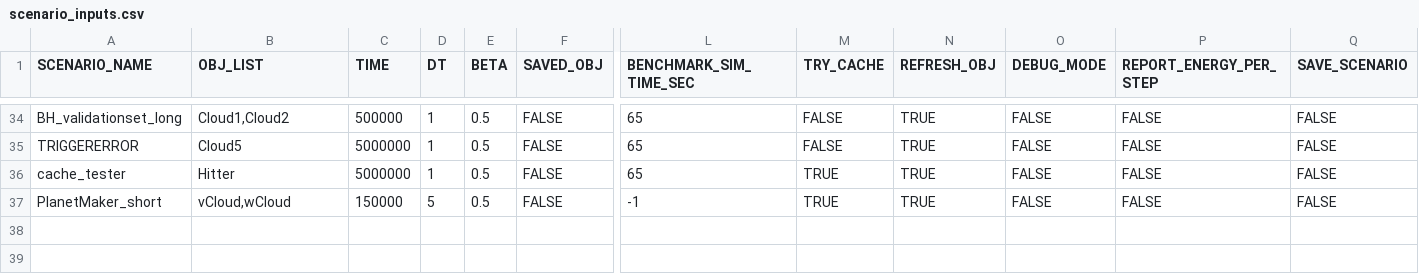
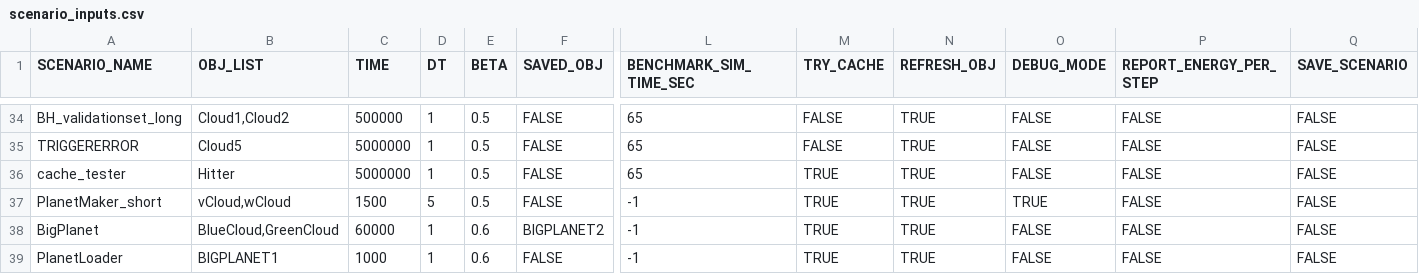
Before and after one commit to Braumeister-Stefan/ParticleSimulator2, a CSV file: Inputs/scenario_inputs.csv, drawn as a sheet; only a part is shown, gaps mark what is left out; rows hold the shown columns only; the diff names each change by its address in the sheet, - before the commit and + after, or states it on an @@ line.

```diff
--- a/Inputs/scenario_inputs.csv
+++ b/Inputs/scenario_inputs.csv
-C37 (TIME): 150000
+C37 (TIME): 1500
-O37 (DEBUG_MODE): FALSE
+O37 (DEBUG_MODE): TRUE
+row 38: BigPlanet | BlueCloud,GreenCloud | 60000 | 1 | 0.6 | BIGPLANET2 | -1 | TRUE | TRUE | FALSE | FALSE | FALSE
+row 39: PlanetLoader | BIGPLANET1 | 1000 | 1 | 0.6 | FALSE | -1 | TRUE | TRUE | FALSE | FALSE | FALSE
```
Also changed, not shown: Inputs/object_inputs.csv, 5 other files.
